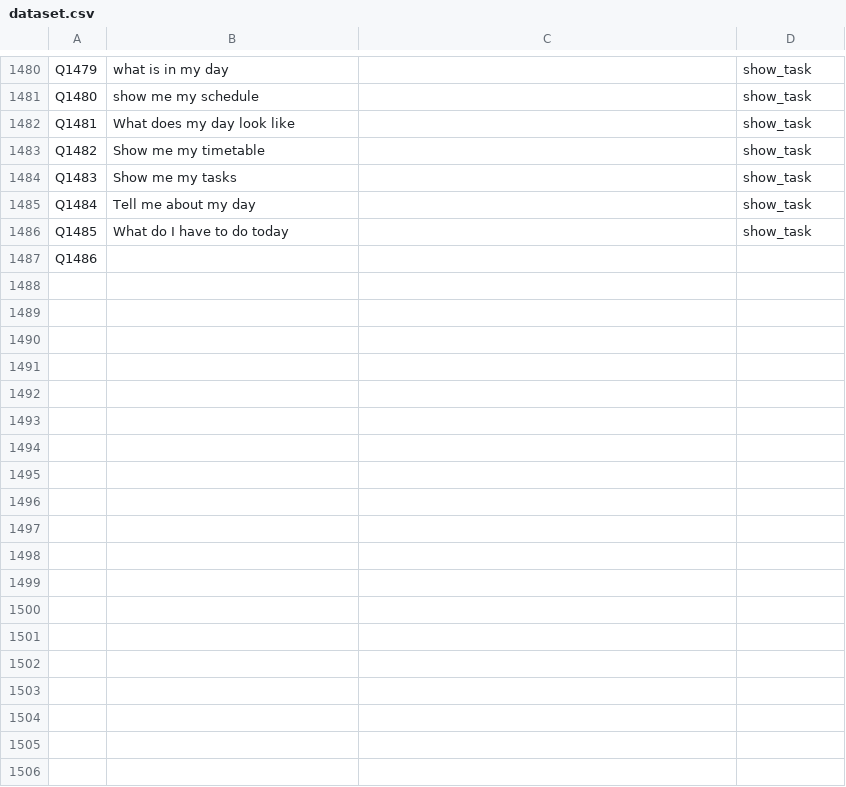
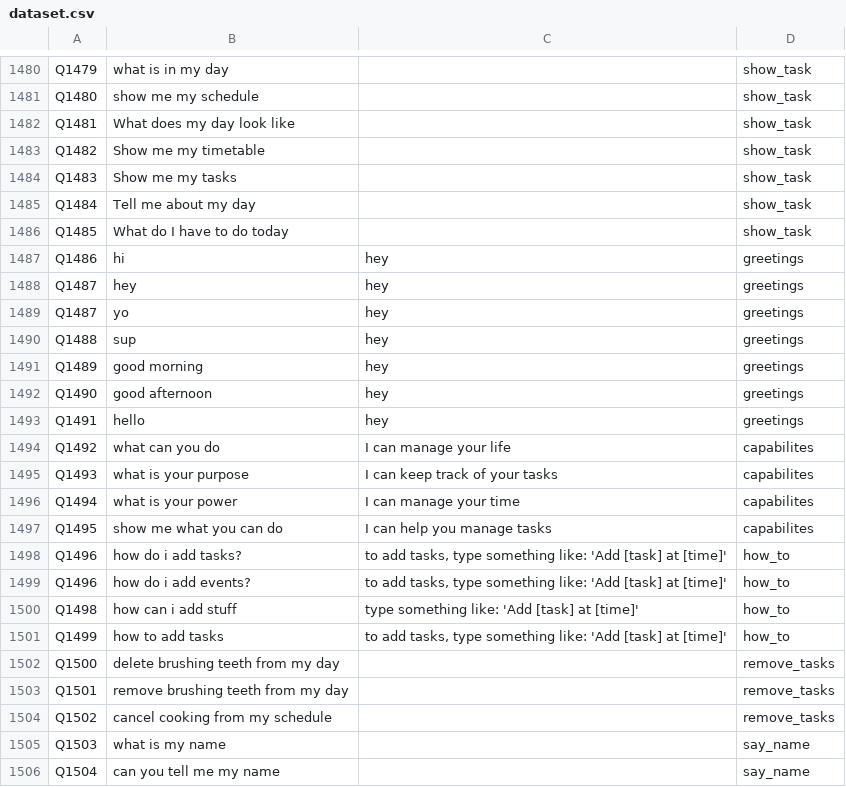
Before and after one commit to Roho7/hai-labs, a CSV file: chatbot-2/dataset.csv, drawn as a sheet; only a part is shown, gaps mark what is left out; the diff covers the shown part only.

Commit message:
add classifier with chatbot-2

```diff
--- a/chatbot-2/dataset.csv
+++ b/chatbot-2/dataset.csv
@@ -1486,2 +1486,21 @@ Q1484,Tell me about my day,,show_task,
 Q1485,What do I have to do today,,show_task,
-Q1486,,,,
+Q1486,hi,"hey",greetings,
+Q1487,hey,"hey",greetings,
+Q1487,yo,"hey",greetings,
+Q1488,sup,"hey",greetings,
+Q1489,good morning,"hey",greetings,
+Q1490,good afternoon,"hey",greetings,
+Q1491,hello,"hey",greetings,
+Q1492,what can you do,"I can manage your life",capabilites,
+Q1493,what is your purpose,"I can keep track of your tasks",capabilites,
+Q1494,what is your power,"I can manage your time",capabilites,
+Q1495,show me what you can do,"I can help you manage tasks",capabilites,
+Q1496,how do i add tasks?,"to add tasks, type something like: 'Add [task] at [time]'",how_to,
+Q1496,how do i add events?,"to add tasks, type something like: 'Add [task] at [time]'",how_to,
+Q1498,how can i add stuff,"type something like: 'Add [task] at [time]'",how_to,
+Q1499,how to add tasks,"to add tasks, type something like: 'Add [task] at [time]'",how_to,
+Q1500,delete brushing teeth from my day,"",remove_tasks,
+Q1501,remove brushing teeth from my day,"",remove_tasks,
+Q1502,cancel cooking from my schedule,"",remove_tasks,
+Q1503,what is my name,"",say_name,
+Q1504,can you tell me my name,"",say_name,
```
Also changed, not shown: 11 added rows elsewhere in this file, 5 other files.
